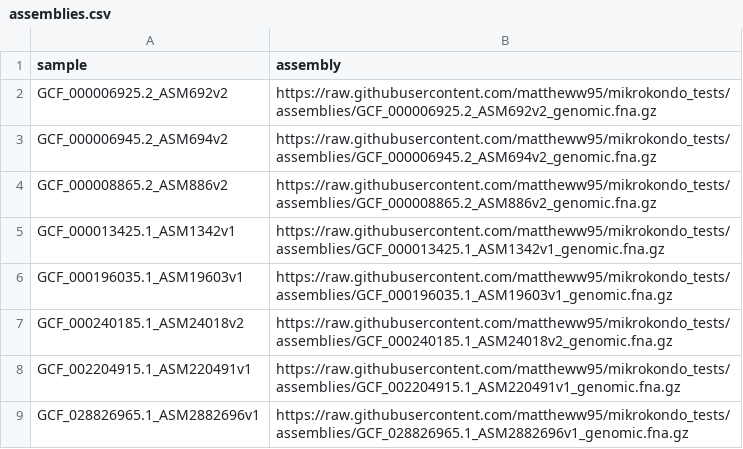
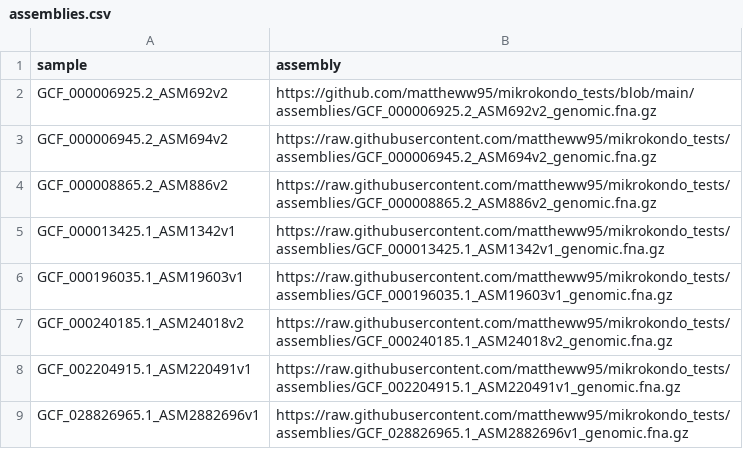
Before and after one commit to mattheww95/mikrokondo_tests, a CSV file: assemblies.csv, drawn as a sheet.

Commit message:
testing paths

```diff
--- a/assemblies.csv
+++ b/assemblies.csv
@@ -1,3 +1,3 @@
 sample,assembly
-GCF_000006925.2_ASM692v2,https://raw.githubusercontent.com/mattheww95/mikrokondo_tests/assemblies/GCF_000006925.2_ASM692v2_genomic.fna.gz
+GCF_000006925.2_ASM692v2,https://github.com/mattheww95/mikrokondo_tests/blob/main/assemblies/GCF_000006925.2_ASM692v2_genomic.fna.gz
 GCF_000006945.2_ASM694v2,https://raw.githubusercontent.com/mattheww95/mikrokondo_tests/assemblies/GCF_000006945.2_ASM694v2_genomic.fna.gz
```
